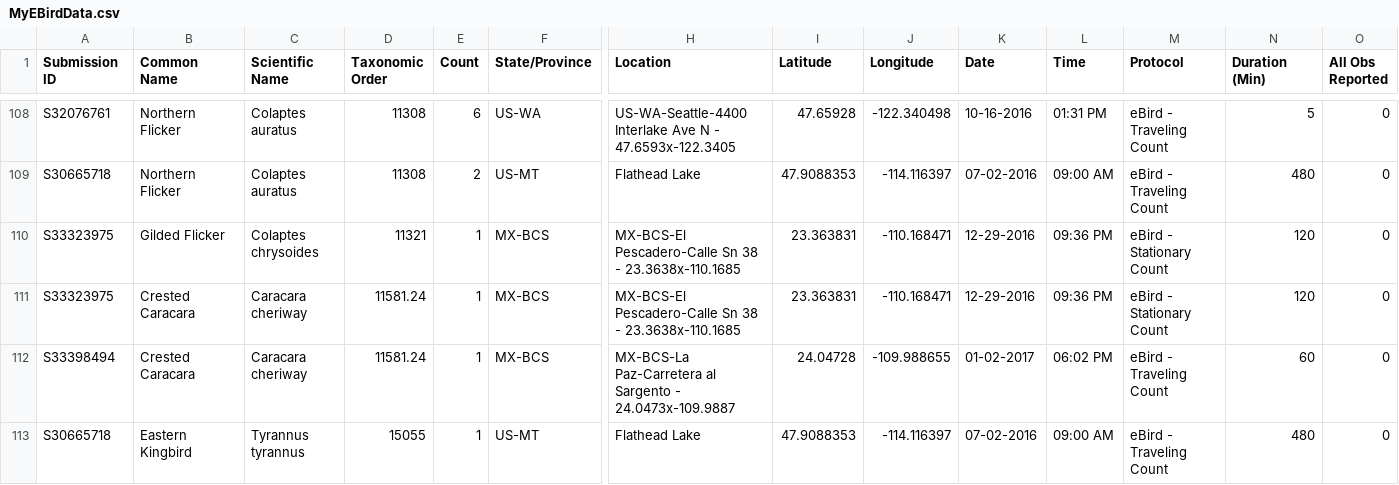
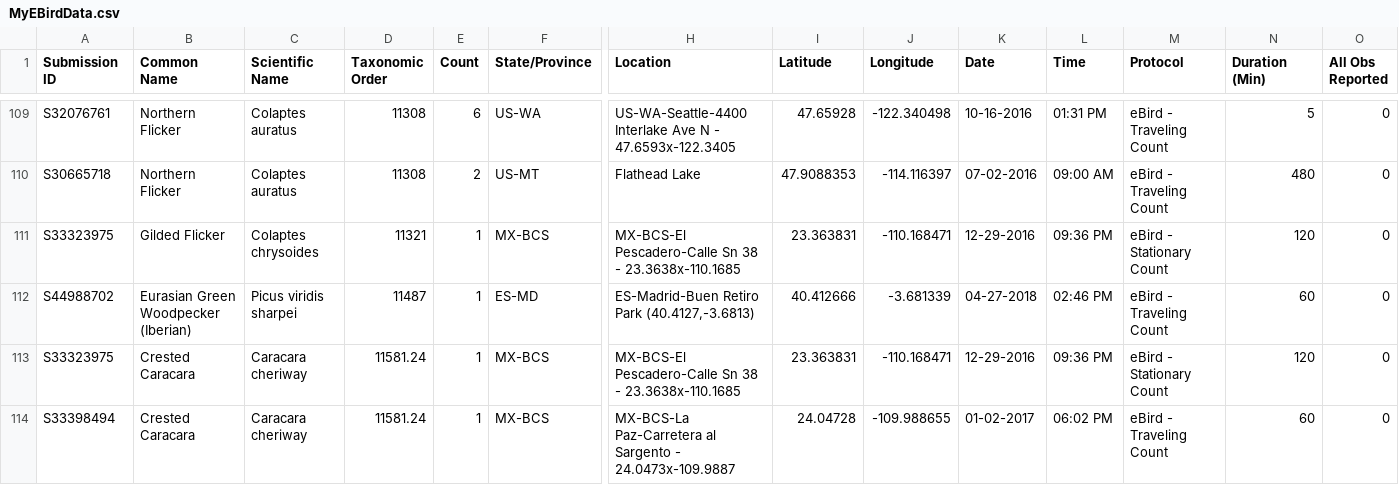
Before and after one commit to rhaefer/rhaefer.github.io, a CSV file: bird_data/ebird_1523245175109/MyEBirdData.csv, drawn as a sheet; only a part is shown, gaps mark what is left out; the shorter side is filled out with more unchanged rows; rows hold the shown columns only; the diff covers the shown part only; the diff names each change by its address in the sheet, - before the commit and + after, or states it on an @@ line.

```diff
--- a/bird_data/ebird_1523245175109/MyEBirdData.csv
+++ b/bird_data/ebird_1523245175109/MyEBirdData.csv
+row 112: S44988702 | Eurasian Green Woodpecker (Iberian) | Picus viridis sharpei | 11487 | 1 | ES-MD | ES-Madrid-Buen Retiro Park (40.4127,-3.6813) | 40.412666 | -3.681339 | 04-27-2018 | 02:46 PM | eBird - Traveling Count | 60 | 0
```
Also changed, not shown: 4 added rows elsewhere in this file, 1 other file.
